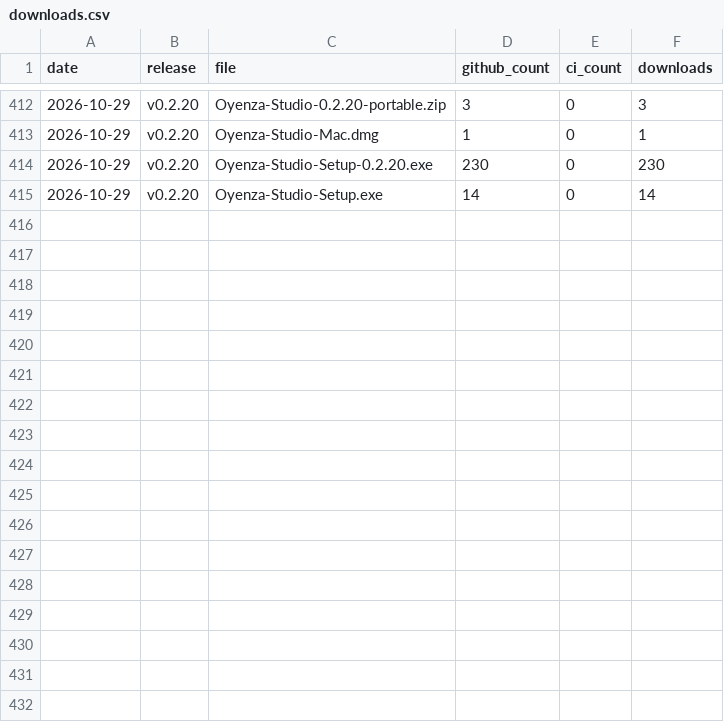
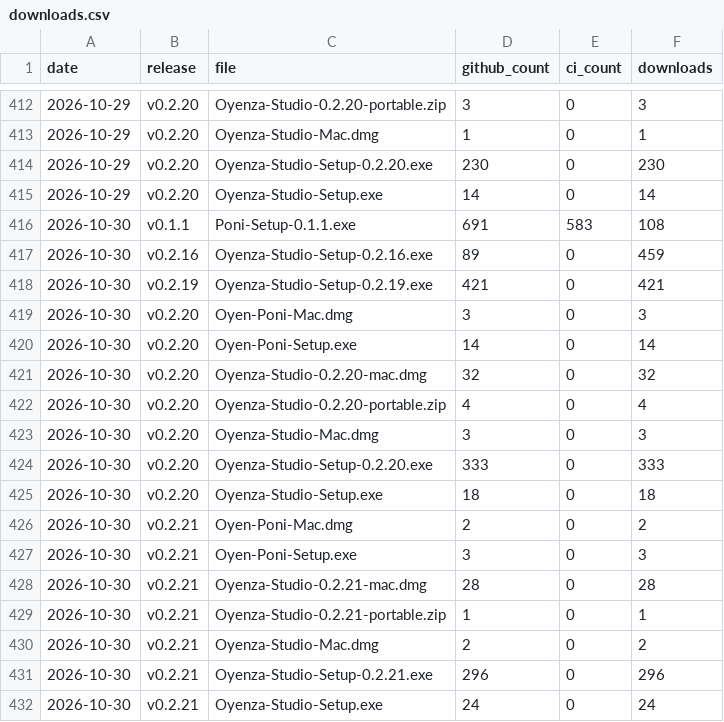
Before and after one commit to lucacadalora/oyenza-studio, a CSV file: data/downloads.csv, drawn as a sheet; only a part is shown, gaps mark what is left out; the diff names each change by its address in the sheet, - before the commit and + after, or states it on an @@ line.

```diff
--- a/data/downloads.csv
+++ b/data/downloads.csv
+row 416: 2026-10-30 | v0.1.1 | Poni-Setup-0.1.1.exe | 691 | 583 | 108
+row 417: 2026-10-30 | v0.2.16 | Oyenza-Studio-Setup-0.2.16.exe | 89 | 0 | 459
+row 418: 2026-10-30 | v0.2.19 | Oyenza-Studio-Setup-0.2.19.exe | 421 | 0 | 421
+row 419: 2026-10-30 | v0.2.20 | Oyen-Poni-Mac.dmg | 3 | 0 | 3
+row 420: 2026-10-30 | v0.2.20 | Oyen-Poni-Setup.exe | 14 | 0 | 14
+row 421: 2026-10-30 | v0.2.20 | Oyenza-Studio-0.2.20-mac.dmg | 32 | 0 | 32
+row 422: 2026-10-30 | v0.2.20 | Oyenza-Studio-0.2.20-portable.zip | 4 | 0 | 4
+row 423: 2026-10-30 | v0.2.20 | Oyenza-Studio-Mac.dmg | 3 | 0 | 3
+row 424: 2026-10-30 | v0.2.20 | Oyenza-Studio-Setup-0.2.20.exe | 333 | 0 | 333
+row 425: 2026-10-30 | v0.2.20 | Oyenza-Studio-Setup.exe | 18 | 0 | 18
+row 426: 2026-10-30 | v0.2.21 | Oyen-Poni-Mac.dmg | 2 | 0 | 2
+row 427: 2026-10-30 | v0.2.21 | Oyen-Poni-Setup.exe | 3 | 0 | 3
+row 428: 2026-10-30 | v0.2.21 | Oyenza-Studio-0.2.21-mac.dmg | 28 | 0 | 28
+row 429: 2026-10-30 | v0.2.21 | Oyenza-Studio-0.2.21-portable.zip | 1 | 0 | 1
+row 430: 2026-10-30 | v0.2.21 | Oyenza-Studio-Mac.dmg | 2 | 0 | 2
+row 431: 2026-10-30 | v0.2.21 | Oyenza-Studio-Setup-0.2.21.exe | 296 | 0 | 296
+row 432: 2026-10-30 | v0.2.21 | Oyenza-Studio-Setup.exe | 24 | 0 | 24
```
Also changed, not shown: data/ci-downloads.csv, 5 other files.
